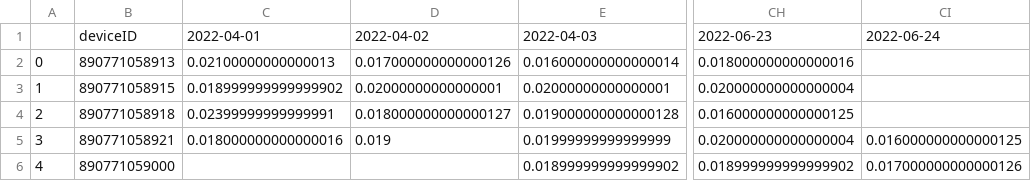
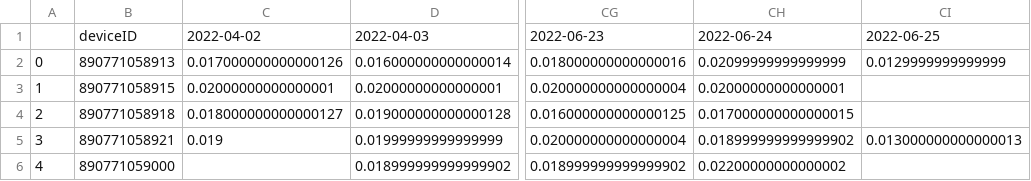
Before and after one commit to treestuff/DataFiles, a CSV file: pivotFlexBarrier.csv, drawn as a sheet; only a part is shown, gaps mark what is left out; removed rows and columns are numbered as before the commit, all else as after; the diff names each change by its address in the sheet, - before the commit and + after, or states it on an @@ line.

```diff
--- a/pivotFlexBarrier.csv
+++ b/pivotFlexBarrier.csv
-column C, rows 1-5: 2022-04-01 | 0.02100000000000013 | 0.018999999999999902 | 0.02399999999999991 | 0.018000000000000016
+column CH, rows 1-6: 2022-06-24 | 0.02099999999999999 | 0.02000000000000001 | 0.017000000000000015 | 0.018999999999999902 | 0.02200000000000002
-CI1: 2022-06-24
+CI1: 2022-06-25
-CI2: (empty)
+CI2: 0.0129999999999999
-CI5: 0.016000000000000125
+CI5: 0.013000000000000013
-CI6: 0.017000000000000126
+CI6: (empty)
```
Also changed, not shown: DataCumulatedFlex2.csv, treeInfoDailyUpdate.csv.
